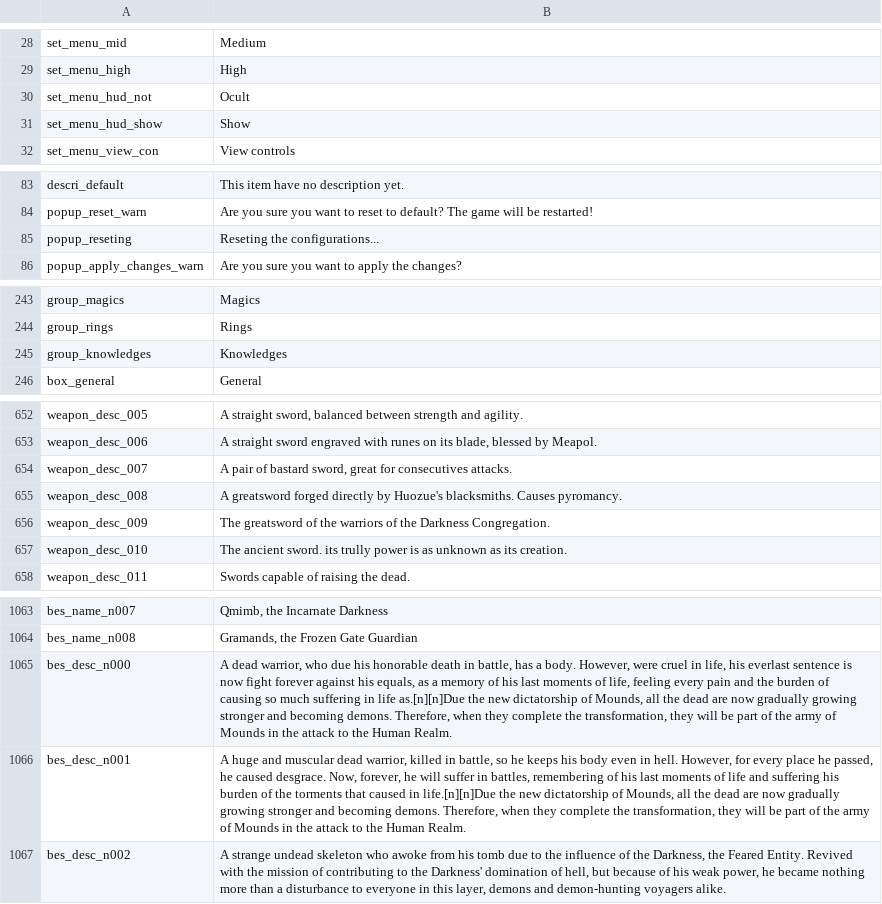
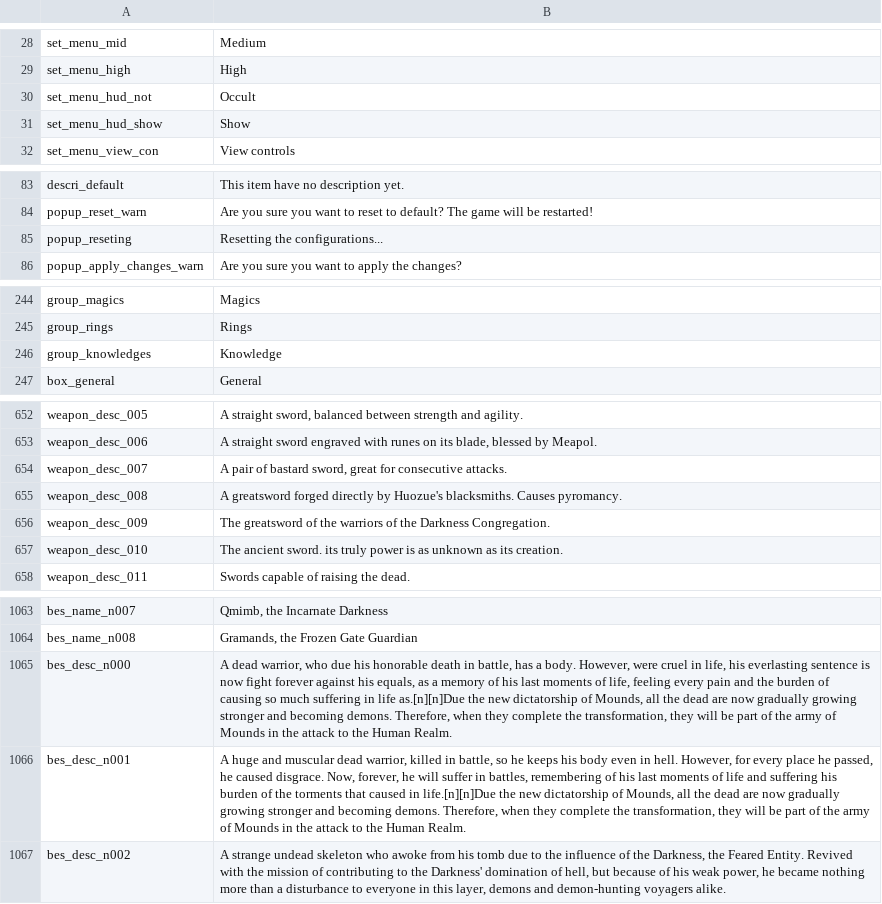
Before and after one commit to 5RKS/Hells_Voyager_Translation, a CSV file: enUS_gametexts.csv, drawn as a sheet; only a part is shown, gaps mark what is left out; the diff covers the shown part only.

```diff
--- a/enUS_gametexts.csv
+++ b/enUS_gametexts.csv
@@ -29,3 +29,3 @@ set_menu_mid,Medium
 set_menu_high,High
-set_menu_hud_not,Ocult
+set_menu_hud_not,Occult
 set_menu_hud_show,Show
@@ -84,3 +84,3 @@ descri_default,This item have no description yet.
 popup_reset_warn,Are you sure you want to reset to default? The game will be restarted!
-popup_reseting,Reseting the configurations...
+popup_reseting,Resetting the configurations...
 popup_apply_changes_warn,Are you sure you want to apply the changes?
@@ -244,3 +245,3 @@ group_magics,Magics
 group_rings,Rings
-group_knowledges,Knowledges
+group_knowledges,Knowledge
 box_general,General
@@ -653,6 +653,6 @@ weapon_desc_005,"A straight sword, balanced between strength and agility."
 weapon_desc_006,"A straight sword engraved with runes on its blade, blessed by Meapol."
-weapon_desc_007,"A pair of bastard sword, great for consecutives attacks."
+weapon_desc_007,"A pair of bastard sword, great for consecutive attacks."
 weapon_desc_008,A greatsword forged directly by Huozue's blacksmiths. Causes pyromancy.
 weapon_desc_009,The greatsword of the warriors of the Darkness Congregation.
-weapon_desc_010,The ancient sword. its trully power is as unknown as its creation.
+weapon_desc_010,The ancient sword. its truly power is as unknown as its creation.
 weapon_desc_011,Swords capable of raising the dead.
@@ -1064,4 +1064,4 @@ bes_name_n007,"Qmimb, the Incarnate Darkness"
 bes_name_n008,"Gramands, the Frozen Gate Guardian"
-bes_desc_n000,"A dead warrior, who due his honorable death in battle, has a body. However, were cruel in life, his everlast sentence is now fight forever against his equals, as a memory of his last moments of life, feeling every pain and the burden of causing so much suffering in life as.[n][n]Due the new dictatorship of Mounds, all the dead are now gradually growing stronger and becoming demons. Therefore, when they complete the transformation, they will be part of the army of Mounds in the attack to the Human Realm."
-bes_desc_n001,"A huge and muscular dead warrior, killed in battle, so he keeps his body even in hell. However, for every place he passed, he caused desgrace. Now, forever, he will suffer in battles, remembering of his last moments of life and suffering his burden of the torments that caused in life.[n][n]Due the new dictatorship of Mounds, all the dead are now gradually growing stronger and becoming demons. Therefore, when they complete the transformation, they will be part of the army of Mounds in the attack to the Human Realm."
+bes_desc_n000,"A dead warrior, who due his honorable death in battle, has a body. However, were cruel in life, his everlasting sentence is now fight forever against his equals, as a memory of his last moments of life, feeling every pain and the burden of causing so much suffering in life as.[n][n]Due the new dictatorship of Mounds, all the dead are now gradually growing stronger and becoming demons. Therefore, when they complete the transformation, they will be part of the army of Mounds in the attack to the Human Realm."
+bes_desc_n001,"A huge and muscular dead warrior, killed in battle, so he keeps his body even in hell. However, for every place he passed, he caused disgrace. Now, forever, he will suffer in battles, remembering of his last moments of life and suffering his burden of the torments that caused in life.[n][n]Due the new dictatorship of Mounds, all the dead are now gradually growing stronger and becoming demons. Therefore, when they complete the transformation, they will be part of the army of Mounds in the attack to the Human Realm."
 bes_desc_n002,"A strange undead skeleton who awoke from his tomb due to the influence of the Darkness, the Feared Entity. Revived with the mission of contributing to the Darkness' domination of hell, but because of his weak power, he became nothing more than a disturbance to everyone in this layer, demons and demon-hunting voyagers alike."
```
Also changed, not shown: 2 added rows, 2 removed rows and 16 edited cells elsewhere in this file, ptBR_gametexts.csv.
